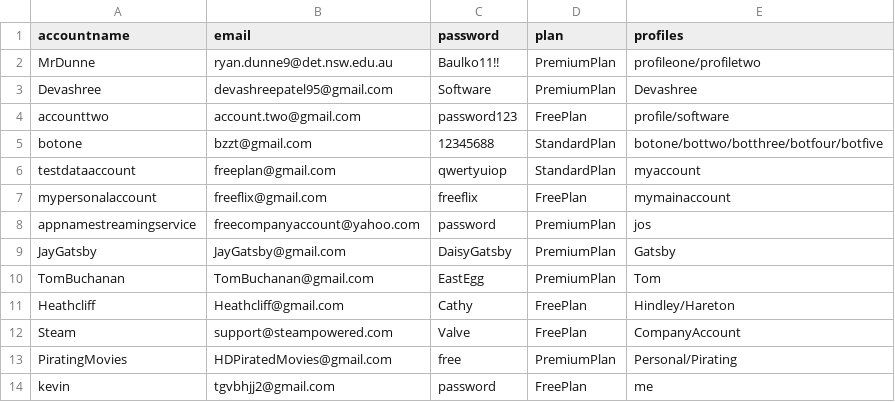
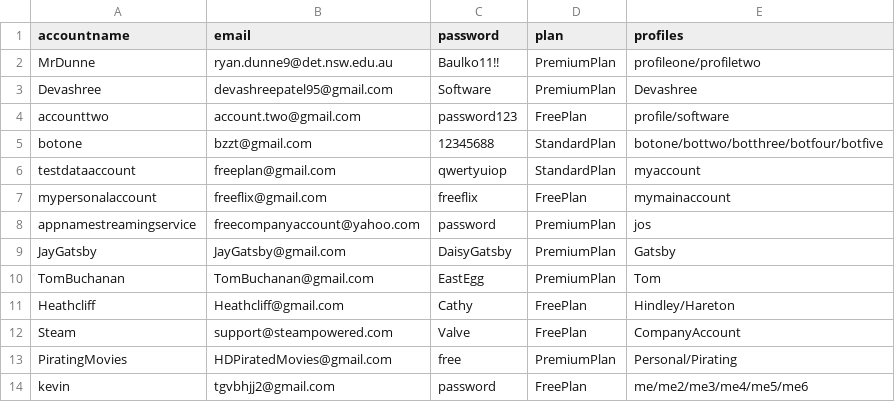
Before and after one commit to BaulkhamHillsHS/PrelimSE-26-Group10, a CSV file: accounts.csv, drawn as a sheet.

Commit message:
made more profiles for myself

```diff
--- a/accounts.csv
+++ b/accounts.csv
@@ -13,2 +13,2 @@ Steam,support@steampowered.com,Valve,FreePlan,CompanyAccount
 PiratingMovies,HDPiratedMovies@gmail.com,free,PremiumPlan,Personal/Pirating
-kevin,tgvbhjj2@gmail.com,password,FreePlan,me
+kevin,tgvbhjj2@gmail.com,password,FreePlan,me/me2/me3/me4/me5/me6
```
